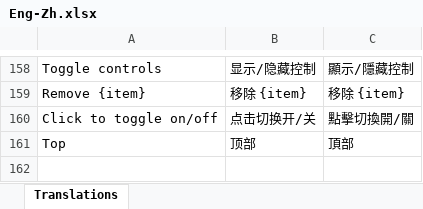
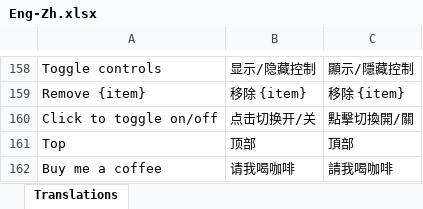
Before and after one commit to colourbill-ctrl/chardata, an Excel workbook: translations/Eng-Zh.xlsx, sheet Translations, drawn as a sheet; only a part is shown, gaps mark what is left out; values as stored, in another font and other column widths than the file's, no borders; the diff names each change by its address in the sheet, - before the commit and + after, or states it on an @@ line.

```diff
--- a/translations/Eng-Zh.xlsx (sheet Translations)
+++ b/translations/Eng-Zh.xlsx (sheet Translations)
+row 162: Buy me a coffee | 请我喝咖啡 | 請我喝咖啡
```
Also changed, not shown: translations/Eng-De.xlsx, translations/Eng-Es.xlsx, 6 other files.
